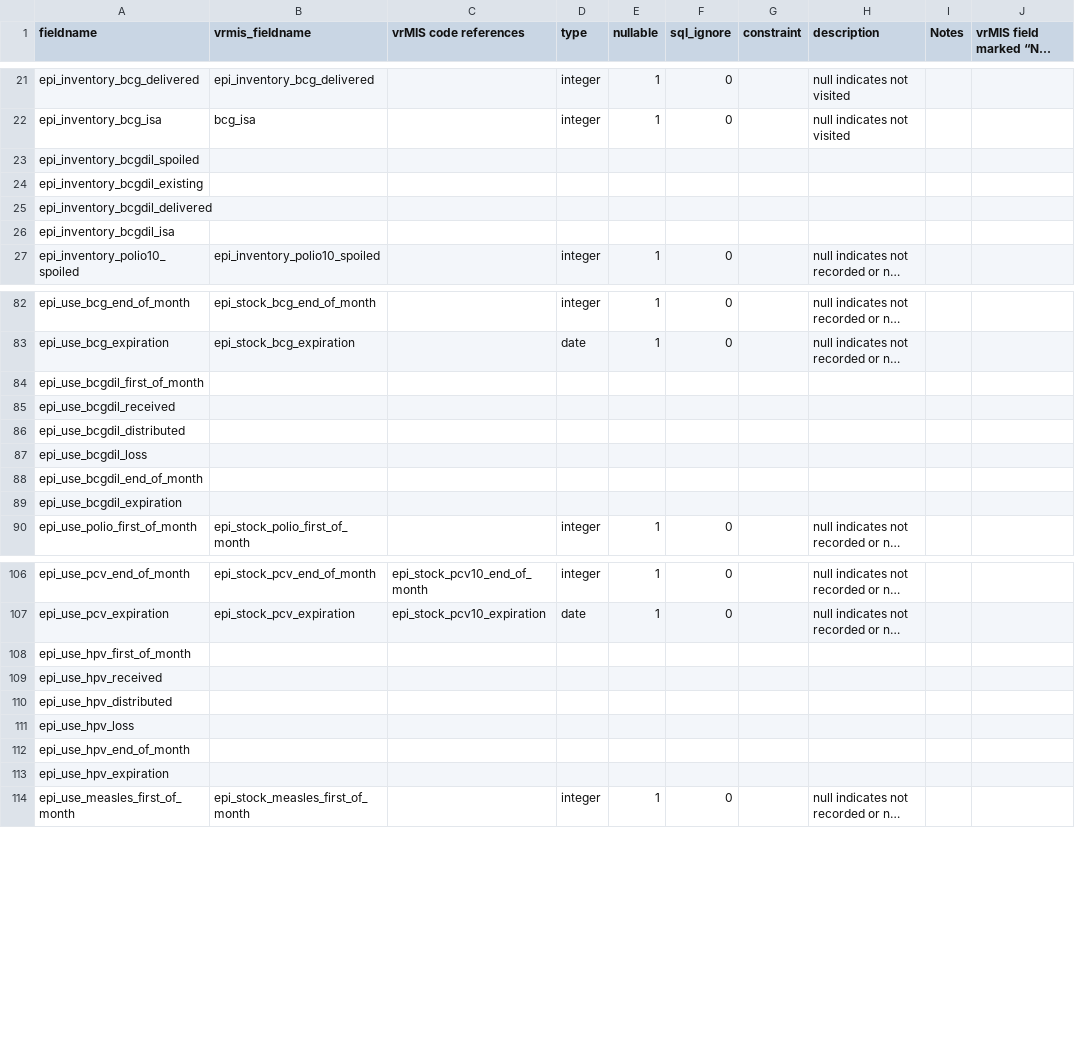
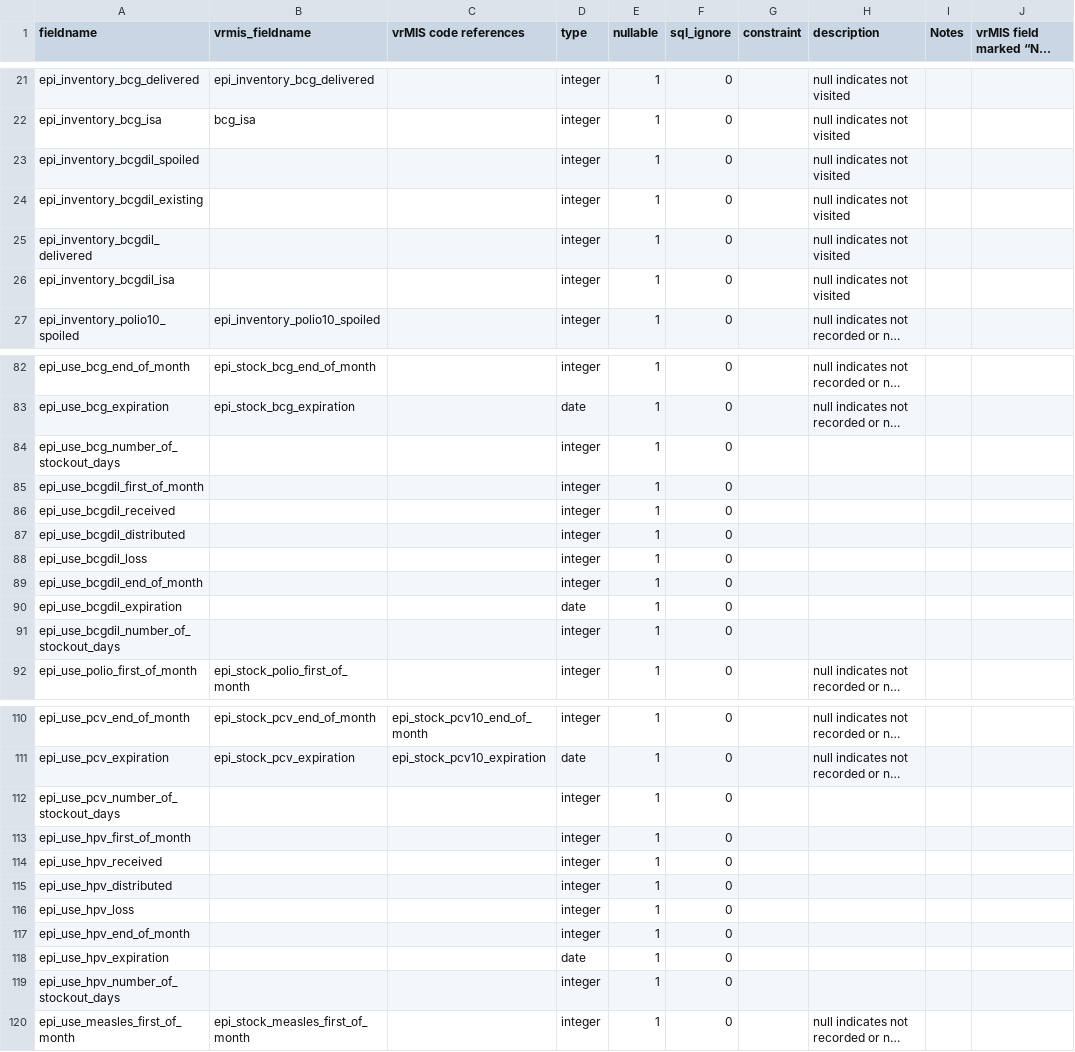
Before and after one commit to villagereach/openlmis-distributions-etl, a CSV file: fieldmap.csv, drawn as a sheet; only a part is shown, gaps mark what is left out; long unchanged cells end in …; addresses are those after the commit; the diff covers the shown part only; the diff names each change by its address in the sheet, - before the commit and + after, or states it on an @@ line.

Commit message:
Added the csvUnicode.py and csvUnicode.py dependencies, added a variety of entries to fieldmap.csv, added the fieldmapCsvToSql.py utility (to generate facility_visits_report.sql based on fieldmap.csv), and updated distribtions-etl.py to reflect changed made by Soldevelo.

```diff
--- a/fieldmap.csv
+++ b/fieldmap.csv
-D23:D26 (type): (empty)
+D23:D26 (type): integer
-E23:E26 (nullable): (empty)
+E23:E26 (nullable): 1
-F23:F26 (sql_ignore): (empty)
+F23:F26 (sql_ignore): 0
-H23:H26 (description): (empty)
+H23:H26 (description): null indicates not visited
+row 84: epi_use_bcg_number_of_stockout_days |  |  | integer | 1 | 0
-D85:D89 (type): (empty)
+D85:D89 (type): integer
-E85:E90 (nullable): (empty)
+E85:E90 (nullable): 1
-F85:F90 (sql_ignore): (empty)
+F85:F90 (sql_ignore): 0
-D90 (type): (empty)
+D90 (type): date
+row 91: epi_use_bcgdil_number_of_stockout_days |  |  | integer | 1 | 0
+row 112: epi_use_pcv_number_of_stockout_days |  |  | integer | 1 | 0
-D113:D117 (type): (empty)
+D113:D117 (type): integer
-E113:E118 (nullable): (empty)
+E113:E118 (nullable): 1
-F113:F118 (sql_ignore): (empty)
+F113:F118 (sql_ignore): 0
-D118 (type): (empty)
+D118 (type): date
+row 119: epi_use_hpv_number_of_stockout_days |  |  | integer | 1 | 0
```
Also changed, not shown: 5 added rows and 34 edited cells elsewhere in this file, 5 other files.
